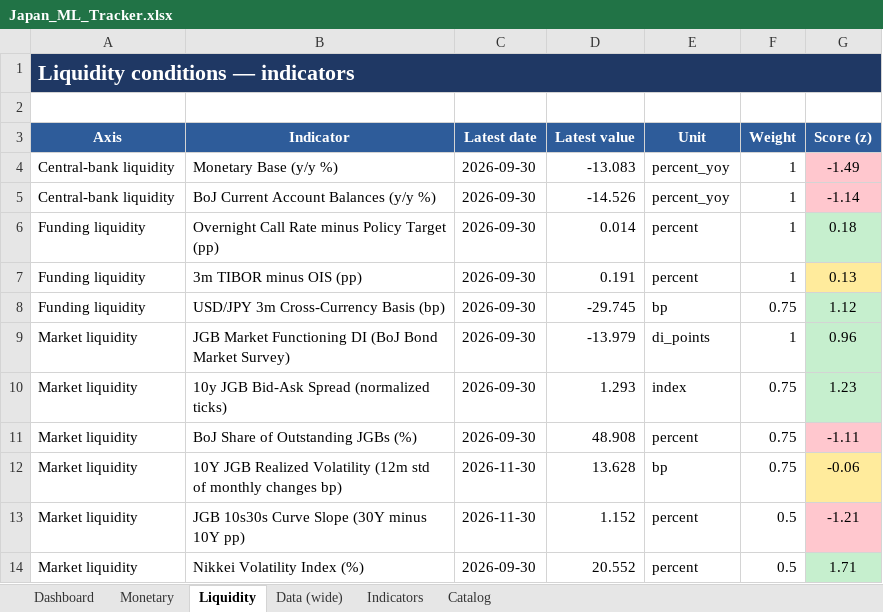
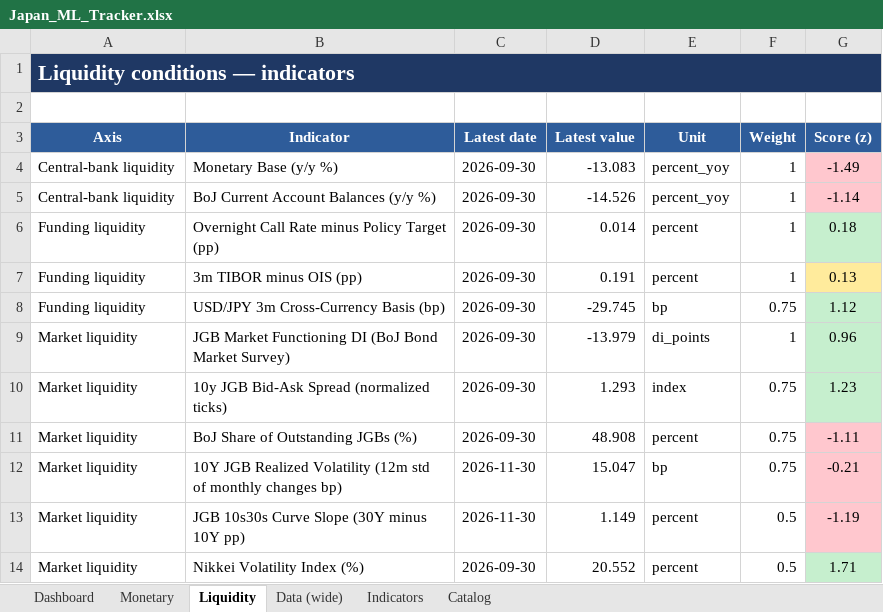
Before and after one commit to LY069/Japan-Financial-Condition-Tracker, an Excel workbook: Japan_ML_Tracker.xlsx, sheet Liquidity, drawn as a sheet; values as stored, in another font and other column widths than the file's, no borders; the diff names each change by its address in the sheet, - before the commit and + after, or states it on an @@ line.

```diff
--- a/Japan_ML_Tracker.xlsx (sheet Liquidity)
+++ b/Japan_ML_Tracker.xlsx (sheet Liquidity)
-D12 (Latest value): 13.628
+D12 (Latest value): 15.047
-G12 (Score (z)): -0.06
+G12 (Score (z)): -0.21
-G12 fill: #FFEB9C
+G12 fill: #FFC7CE
-D13 (Latest value): 1.152
+D13 (Latest value): 1.149
-G13 (Score (z)): -1.21
+G13 (Score (z)): -1.19
```
Also changed, not shown: sheet Indicators, sheet Data (wide), sheet Dashboard, sheet Monetary, hidden cells, Japan_FCI_Tracker.xlsx, 5 other files.
